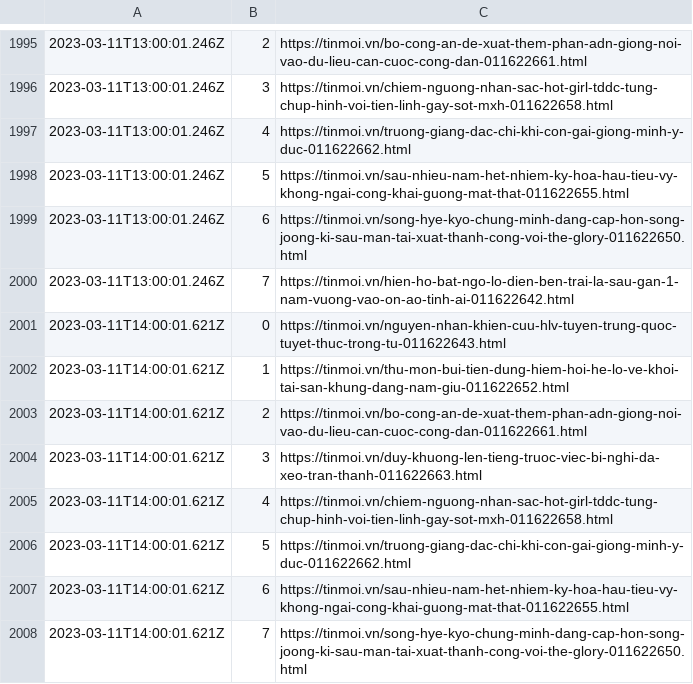
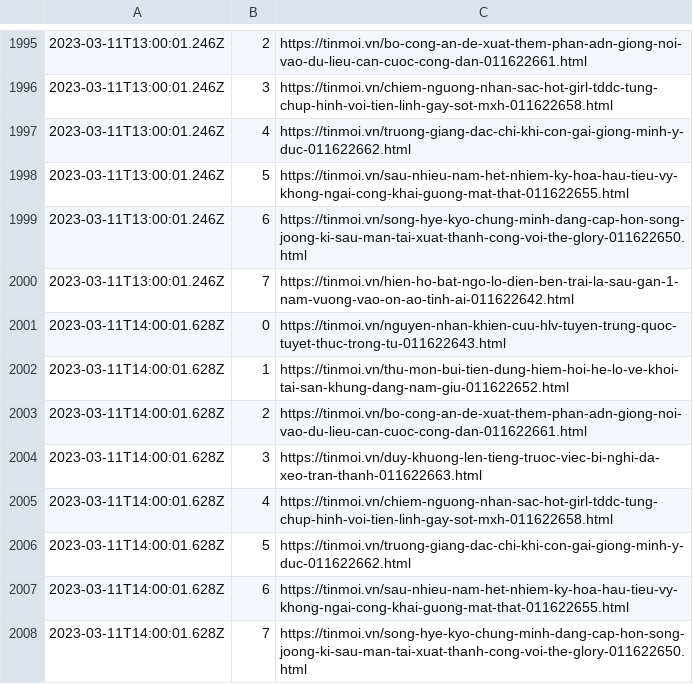
Before and after one commit to Actable-AI/public-datasets, a CSV file: tinmoi.csv, drawn as a sheet; only a part is shown, gaps mark what is left out.

Commit message:
Add new logs

```diff
--- a/tinmoi.csv
+++ b/tinmoi.csv
@@ -2000,9 +2000,9 @@
 2023-03-11T13:00:01.246Z,7,https://tinmoi.vn/hien-ho-bat-ngo-lo-dien-ben-trai-la-sau-gan-1-nam-vuong-vao-on-ao-tinh-ai-011622642.html
-2023-03-11T14:00:01.621Z,0,https://tinmoi.vn/nguyen-nhan-khien-cuu-hlv-tuyen-trung-quoc-tuyet-thuc-trong-tu-011622643.html
-2023-03-11T14:00:01.621Z,1,https://tinmoi.vn/thu-mon-bui-tien-dung-hiem-hoi-he-lo-ve-khoi-tai-san-khung-dang-nam-giu-011622652.html
-2023-03-11T14:00:01.621Z,2,https://tinmoi.vn/bo-cong-an-de-xuat-them-phan-adn-giong-noi-vao-du-lieu-can-cuoc-cong-dan-011622661.html
-2023-03-11T14:00:01.621Z,3,https://tinmoi.vn/duy-khuong-len-tieng-truoc-viec-bi-nghi-da-xeo-tran-thanh-011622663.html
-2023-03-11T14:00:01.621Z,4,https://tinmoi.vn/chiem-nguong-nhan-sac-hot-girl-tddc-tung-chup-hinh-voi-tien-linh-gay-sot-mxh-011622658.html
-2023-03-11T14:00:01.621Z,5,https://tinmoi.vn/truong-giang-dac-chi-khi-con-gai-giong-minh-y-duc-011622662.html
-2023-03-11T14:00:01.621Z,6,https://tinmoi.vn/sau-nhieu-nam-het-nhiem-ky-hoa-hau-tieu-vy-khong-ngai-cong-khai-guong-mat-that-011622655.html
-2023-03-11T14:00:01.621Z,7,https://tinmoi.vn/song-hye-kyo-chung-minh-dang-cap-hon-song-joong-ki-sau-man-tai-xuat-thanh-cong-voi-the-glory-011622650.html
+2023-03-11T14:00:01.628Z,0,https://tinmoi.vn/nguyen-nhan-khien-cuu-hlv-tuyen-trung-quoc-tuyet-thuc-trong-tu-011622643.html
+2023-03-11T14:00:01.628Z,1,https://tinmoi.vn/thu-mon-bui-tien-dung-hiem-hoi-he-lo-ve-khoi-tai-san-khung-dang-nam-giu-011622652.html
+2023-03-11T14:00:01.628Z,2,https://tinmoi.vn/bo-cong-an-de-xuat-them-phan-adn-giong-noi-vao-du-lieu-can-cuoc-cong-dan-011622661.html
+2023-03-11T14:00:01.628Z,3,https://tinmoi.vn/duy-khuong-len-tieng-truoc-viec-bi-nghi-da-xeo-tran-thanh-011622663.html
+2023-03-11T14:00:01.628Z,4,https://tinmoi.vn/chiem-nguong-nhan-sac-hot-girl-tddc-tung-chup-hinh-voi-tien-linh-gay-sot-mxh-011622658.html
+2023-03-11T14:00:01.628Z,5,https://tinmoi.vn/truong-giang-dac-chi-khi-con-gai-giong-minh-y-duc-011622662.html
+2023-03-11T14:00:01.628Z,6,https://tinmoi.vn/sau-nhieu-nam-het-nhiem-ky-hoa-hau-tieu-vy-khong-ngai-cong-khai-guong-mat-that-011622655.html
+2023-03-11T14:00:01.628Z,7,https://tinmoi.vn/song-hye-kyo-chung-minh-dang-cap-hon-song-joong-ki-sau-man-tai-xuat-thanh-cong-voi-the-glory-011622650.html
```
